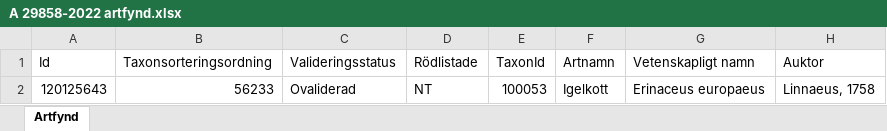
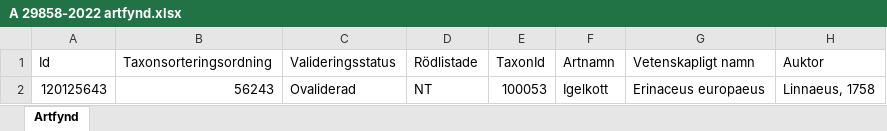
Before and after one commit to klasma/Logging_1286, an Excel workbook: artfynd/A 29858-2022 artfynd.xlsx, sheet Artfynd, drawn as a sheet; only a part is shown; values as stored, in another font and other column widths than the file's, no borders; the diff names each change by its address in the sheet, - before the commit and + after, or states it on an @@ line.

```diff
--- a/artfynd/A 29858-2022 artfynd.xlsx (sheet Artfynd)
+++ b/artfynd/A 29858-2022 artfynd.xlsx (sheet Artfynd)
-B2 (Taxonsorteringsordning): 56233
+B2 (Taxonsorteringsordning): 56243
```
Also changed, not shown: artfynd/A 13766-2023 artfynd.xlsx, artfynd/A 29376-2020 artfynd.xlsx, 34 other files.
